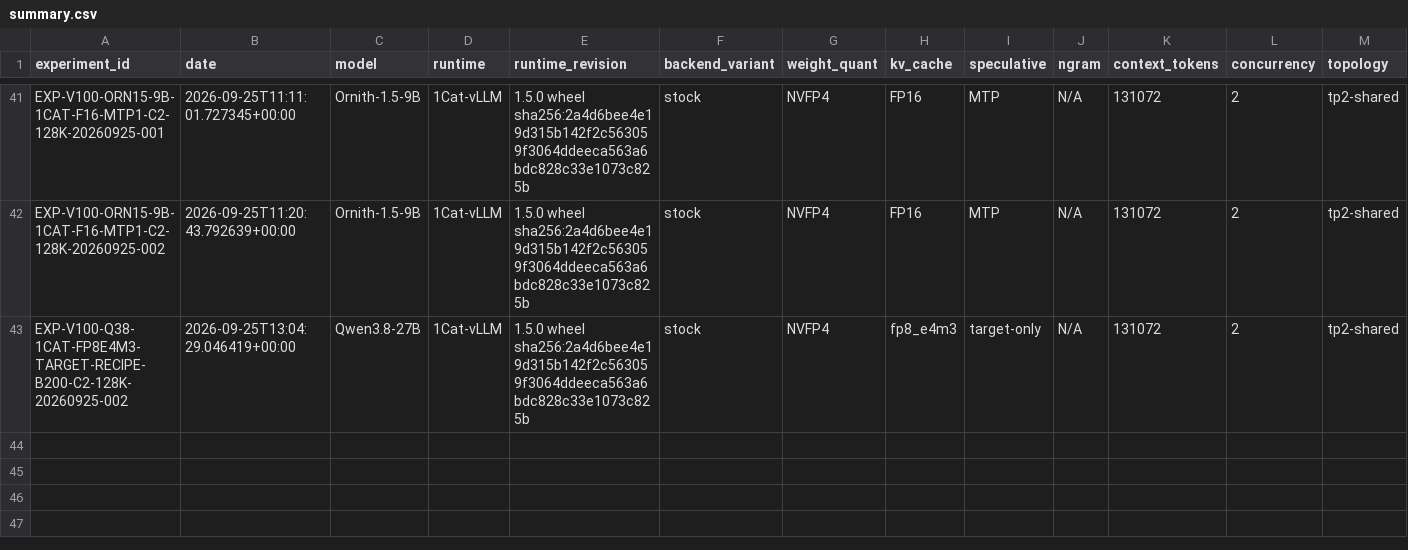
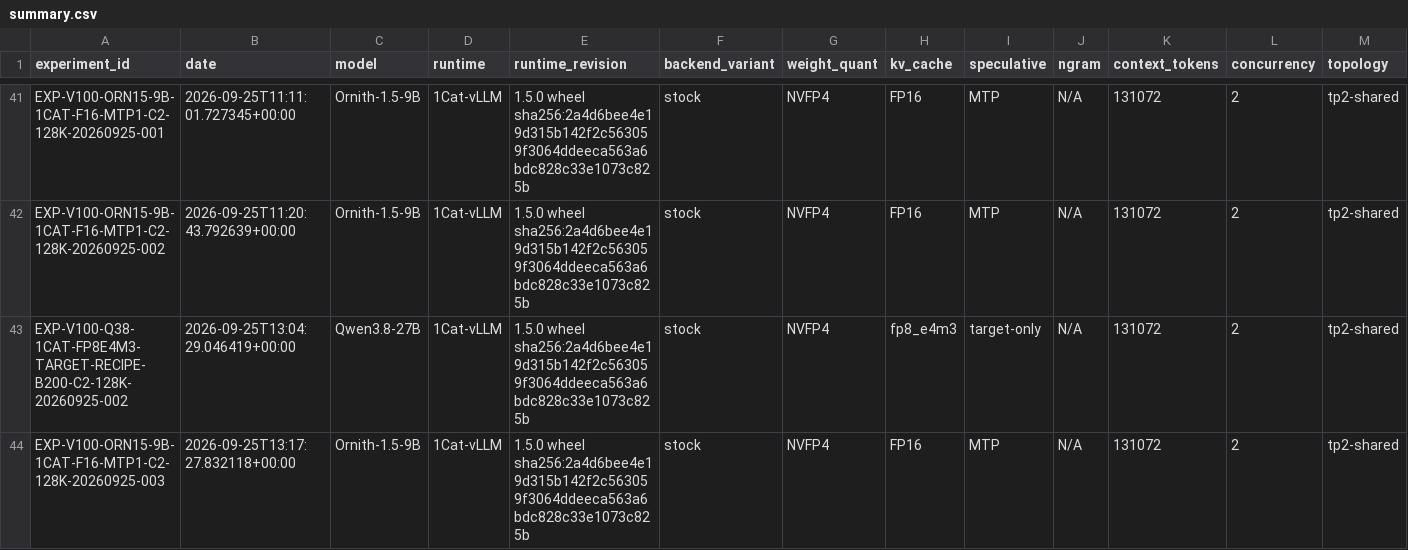
Before and after one commit to loopwhile/v100-llm-test, a CSV file: results/summary.csv, drawn as a sheet; only a part is shown, gaps mark what is left out; rows hold the shown columns only; the diff names each change by its address in the sheet, - before the commit and + after, or states it on an @@ line.

Commit message:
test(wbs3): execute Ornith 1.5 9B 1Cat C2 v2 (PASS_C2_ACTIVE)

```diff
--- a/results/summary.csv
+++ b/results/summary.csv
+row 44: EXP-V100-ORN15-9B-1CAT-F16-MTP1-C2-128K-20260925-003 | 2026-09-25T13:17:27.832118+00:00 | Ornith-1.5-9B | 1Cat-vLLM | 1.5.0 wheel sha256:2a4d6bee4e19d315b142f2c563059f3064ddeeca563a6bdc828c33e1073c825b | stock | NVFP4 | FP16 | MTP | N/A | 131072 | 2 | tp2-shared
```
Also changed, not shown: reports/comparison.csv, 30 other files.
